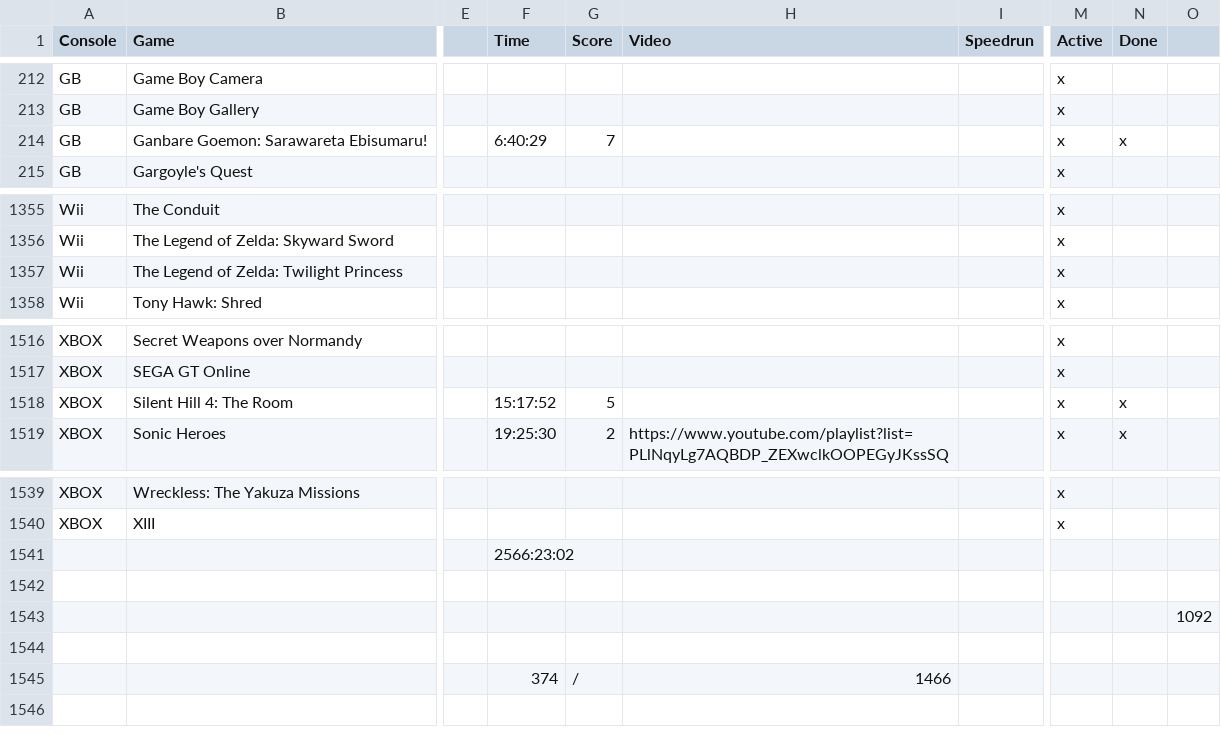
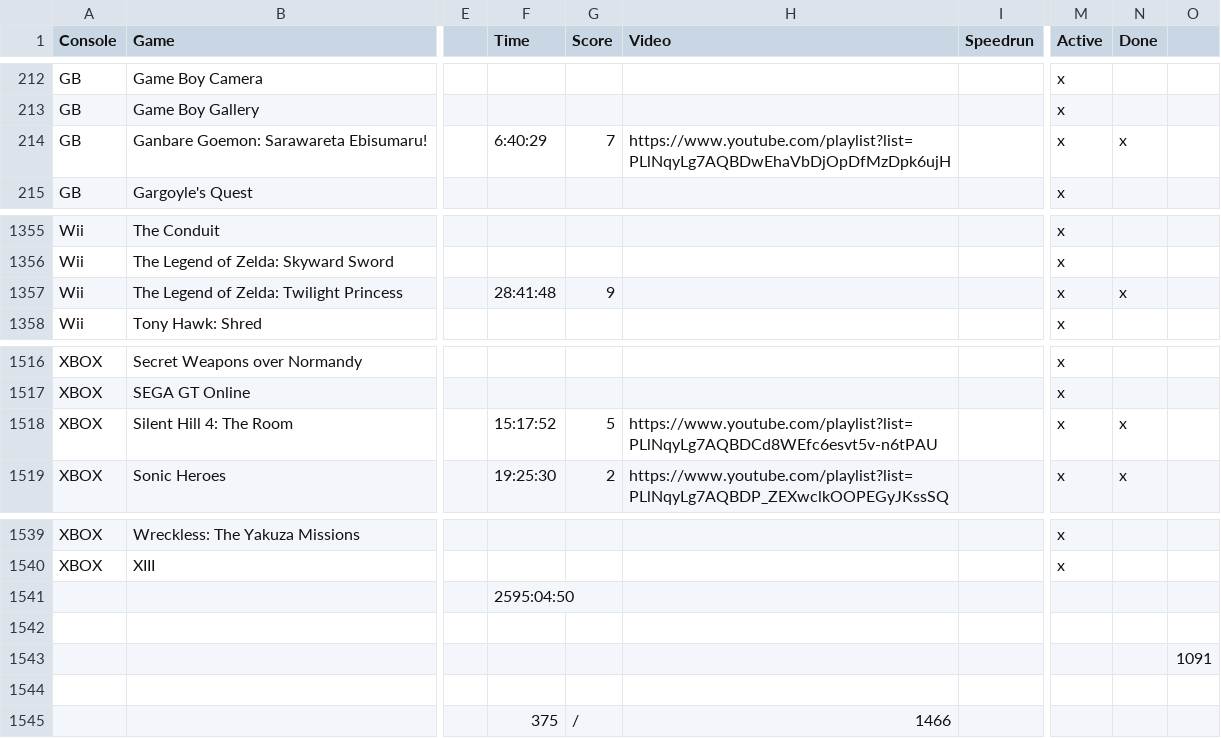
Before and after one commit to DasEvoli/GameGallery, a CSV file: assets/csv/challenge_list.csv, drawn as a sheet; only a part is shown, gaps mark what is left out; the diff names each change by its address in the sheet, - before the commit and + after, or states it on an @@ line.

```diff
--- a/assets/csv/challenge_list.csv
+++ b/assets/csv/challenge_list.csv
-H214 (Video): (empty)
+H214 (Video): https://www.youtube.com/playlist?list=PLlNqyLg7AQBDwEhaVbDjOpDfMzDpk6ujH
-F1357 (Time): (empty)
+F1357 (Time): 28:41:48
-G1357 (Score): (empty)
+G1357 (Score): 9
-N1357 (Done): (empty)
+N1357 (Done): x
-H1518 (Video): (empty)
+H1518 (Video): https://www.youtube.com/playlist?list=PLlNqyLg7AQBDCd8WEfc6esvt5v-n6tPAU
-F1541 (Time): 2566:23:02
+F1541 (Time): 2595:04:50
-O1543: 1092
+O1543: 1091
-F1545 (Time): 374
+F1545 (Time): 375
```
Also changed, not shown: assets/csv/upcoming_list.csv, 2 other files.
